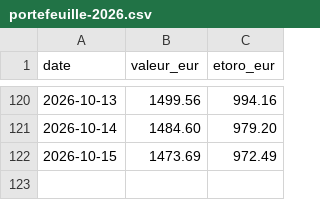
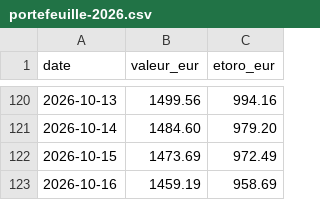
Before and after one commit to TanguyOvernight/overnight-design-system, a CSV file: investissements/tableau-de-bord/portefeuille-2026.csv, drawn as a sheet; only a part is shown, gaps mark what is left out; the diff names each change by its address in the sheet, - before the commit and + after, or states it on an @@ line.

```diff
--- a/investissements/tableau-de-bord/portefeuille-2026.csv
+++ b/investissements/tableau-de-bord/portefeuille-2026.csv
+row 123: 2026-10-16 | 1459.19 | 958.69
```
Also changed, not shown: investissements/tableau-de-bord/classement.csv, investissements/tableau-de-bord/perf-2026.csv, 11 other files.
